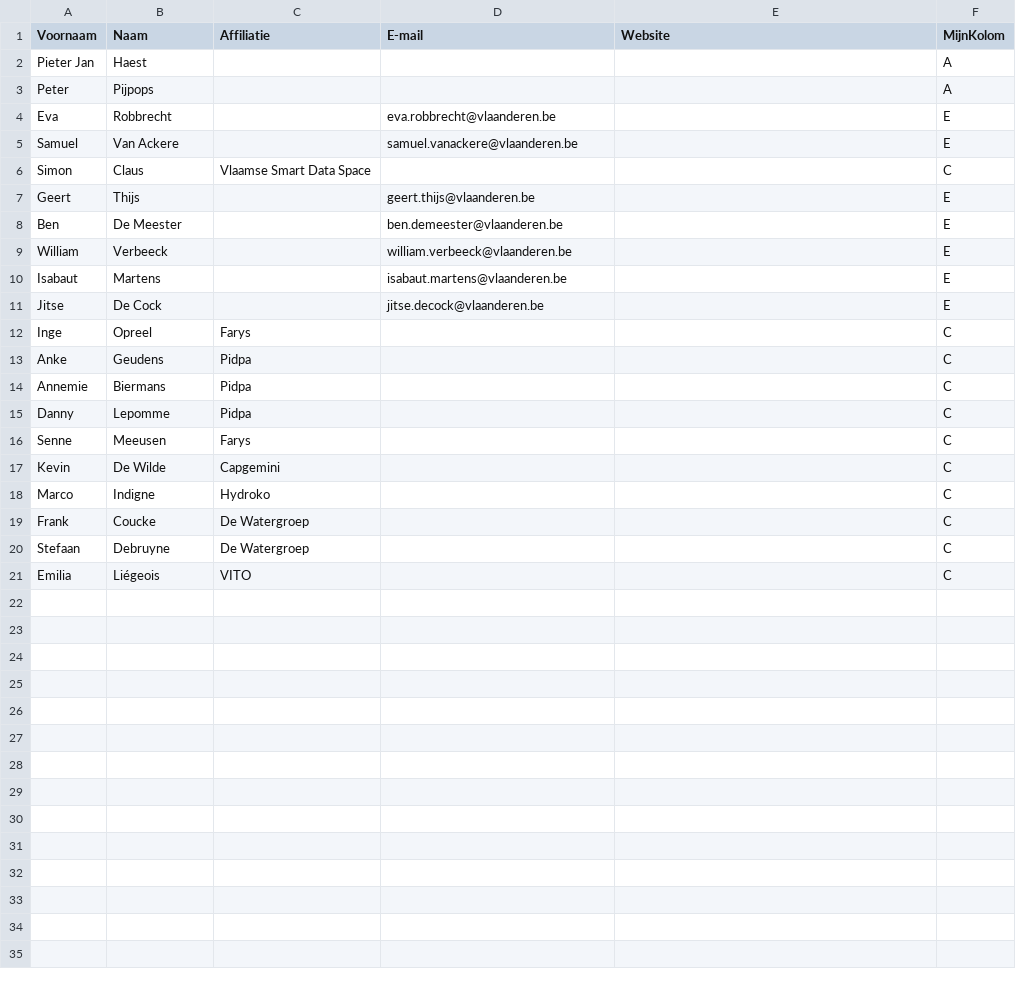
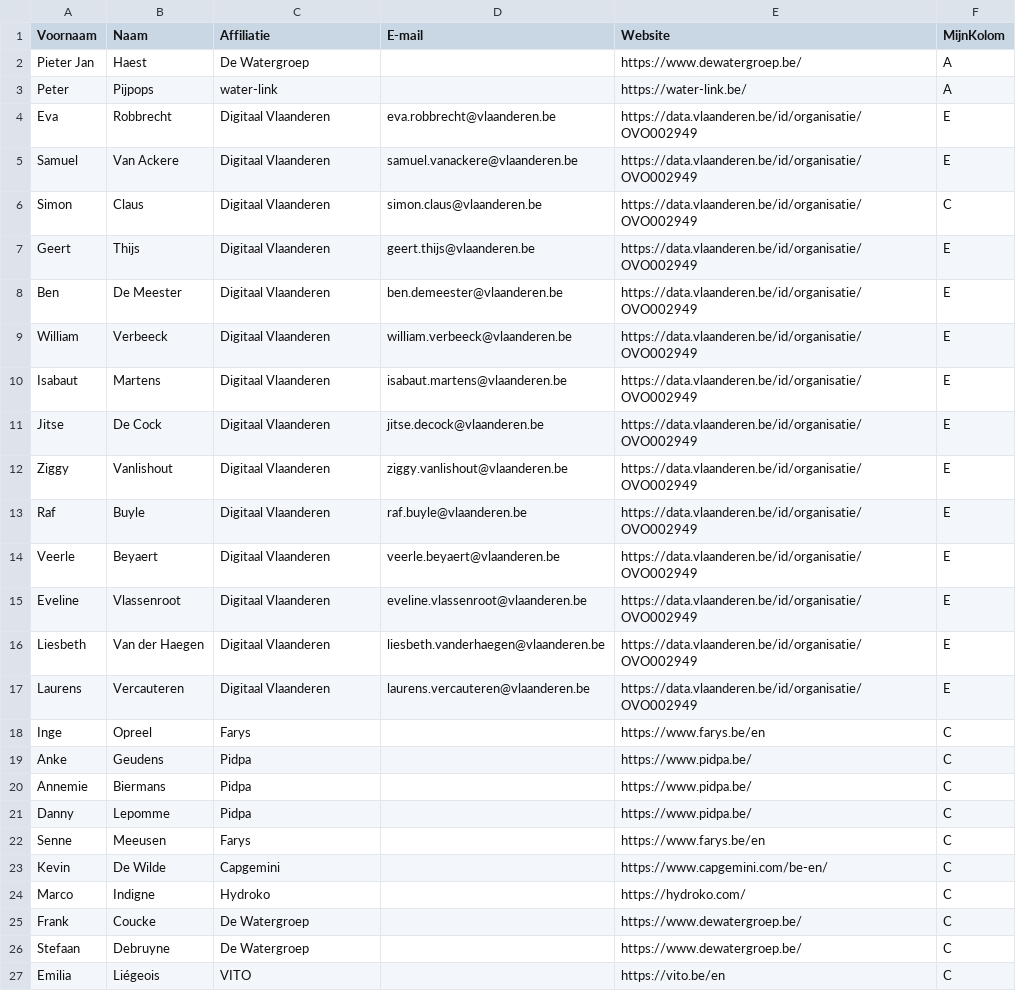
Before and after one commit to Informatievlaanderen/OSLOthema-DigitaleWatermeter, a CSV file: stakeholders.csv, drawn as a sheet.

```diff
--- a/stakeholders.csv
+++ b/stakeholders.csv
@@ -1,21 +1,27 @@
 Voornaam;Naam;Affiliatie;E-mail;Website;MijnKolom
-Pieter Jan;Haest;;;;A
-Peter;Pijpops;;;;A
-Eva;Robbrecht;;eva.robbrecht@vlaanderen.be;;E
-Samuel;Van Ackere;;samuel.vanackere@vlaanderen.be;;E
-Simon;Claus;Vlaamse Smart Data Space;;;C
-Geert;Thijs;;geert.thijs@vlaanderen.be;;E
-Ben;De Meester;;ben.demeester@vlaanderen.be;;E
-William;Verbeeck;;william.verbeeck@vlaanderen.be;;E
-Isabaut;Martens;;isabaut.martens@vlaanderen.be;;E
-Jitse;De Cock;;jitse.decock@vlaanderen.be;;E
-Inge;Opreel;Farys;;;C
-Anke;Geudens;Pidpa;;;C
-Annemie;Biermans;Pidpa;;;C
-Danny;Lepomme;Pidpa;;;C
-Senne;Meeusen;Farys;;;C
-Kevin;De Wilde;Capgemini;;;C
-Marco;Indigne;Hydroko;;;C
-Frank;Coucke;De Watergroep;;;C
-Stefaan;Debruyne;De Watergroep;;;C
-Emilia;Liégeois;VITO;;;C
+Pieter Jan;Haest;De Watergroep;;https://www.dewatergroep.be/;A
+Peter;Pijpops;water-link;;https://water-link.be/;A
+Eva;Robbrecht;Digitaal Vlaanderen;eva.robbrecht@vlaanderen.be;https://data.vlaanderen.be/id/organisatie/OVO002949;E
+Samuel;Van Ackere;Digitaal Vlaanderen;samuel.vanackere@vlaanderen.be;https://data.vlaanderen.be/id/organisatie/OVO002949;E
+Simon;Claus;Digitaal Vlaanderen;simon.claus@vlaanderen.be;https://data.vlaanderen.be/id/organisatie/OVO002949;C
+Geert;Thijs;Digitaal Vlaanderen;geert.thijs@vlaanderen.be;https://data.vlaanderen.be/id/organisatie/OVO002949;E
+Ben;De Meester;Digitaal Vlaanderen;ben.demeester@vlaanderen.be;https://data.vlaanderen.be/id/organisatie/OVO002949;E
+William;Verbeeck;Digitaal Vlaanderen;william.verbeeck@vlaanderen.be;https://data.vlaanderen.be/id/organisatie/OVO002949;E
+Isabaut;Martens;Digitaal Vlaanderen;isabaut.martens@vlaanderen.be;https://data.vlaanderen.be/id/organisatie/OVO002949;E
+Jitse;De Cock;Digitaal Vlaanderen;jitse.decock@vlaanderen.be;https://data.vlaanderen.be/id/organisatie/OVO002949;E
+Ziggy;Vanlishout;Digitaal Vlaanderen;ziggy.vanlishout@vlaanderen.be;https://data.vlaanderen.be/id/organisatie/OVO002949;E
+Raf;Buyle;Digitaal Vlaanderen;raf.buyle@vlaanderen.be;https://data.vlaanderen.be/id/organisatie/OVO002949;E
+Veerle;Beyaert;Digitaal Vlaanderen;veerle.beyaert@vlaanderen.be;https://data.vlaanderen.be/id/organisatie/OVO002949;E
+Eveline;Vlassenroot;Digitaal Vlaanderen;eveline.vlassenroot@vlaanderen.be;https://data.vlaanderen.be/id/organisatie/OVO002949;E
+Liesbeth;Van der Haegen;Digitaal Vlaanderen;liesbeth.vanderhaegen@vlaanderen.be;https://data.vlaanderen.be/id/organisatie/OVO002949;E
+Laurens;Vercauteren;Digitaal Vlaanderen;laurens.vercauteren@vlaanderen.be;https://data.vlaanderen.be/id/organisatie/OVO002949;E
+Inge;Opreel;Farys;;https://www.farys.be/en;C
+Anke;Geudens;Pidpa;;https://www.pidpa.be/;C
+Annemie;Biermans;Pidpa;;https://www.pidpa.be/;C
+Danny;Lepomme;Pidpa;;https://www.pidpa.be/;C
+Senne;Meeusen;Farys;;https://www.farys.be/en;C
+Kevin;De Wilde;Capgemini;;https://www.capgemini.com/be-en/;C
+Marco;Indigne;Hydroko;;https://hydroko.com/;C
+Frank;Coucke;De Watergroep;;https://www.dewatergroep.be/;C
+Stefaan;Debruyne;De Watergroep;;https://www.dewatergroep.be/;C
+Emilia;Liégeois;VITO;;https://vito.be/en;C
```
Also changed, not shown: 6 other files.
